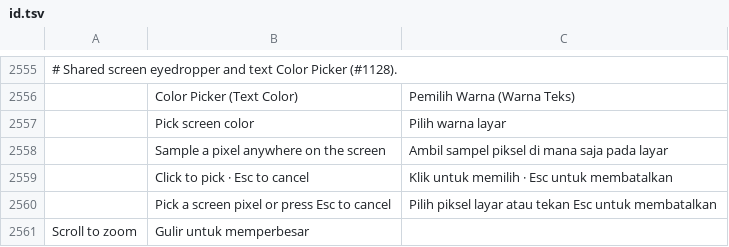
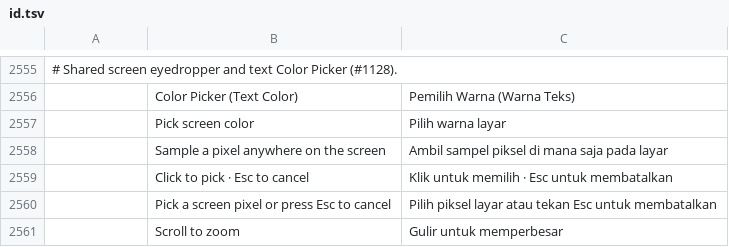
Before and after one commit to abc2cb/photocraft, a TSV file: crates/ui-egui/src/i18n/id.tsv, drawn as a sheet; only a part is shown, gaps mark what is left out; removed rows and columns are numbered as before the commit, all else as after; the diff names each change by its address in the sheet, - before the commit and + after, or states it on an @@ line.

```diff
--- a/crates/ui-egui/src/i18n/id.tsv
+++ b/crates/ui-egui/src/i18n/id.tsv
-row 2561: Scroll to zoom | Gulir untuk memperbesar
+row 2561:  | Scroll to zoom | Gulir untuk memperbesar
```
Also changed, not shown: crates/ui-egui/src/i18n/cs.tsv, crates/ui-egui/src/i18n/de.tsv, 12 other files.
